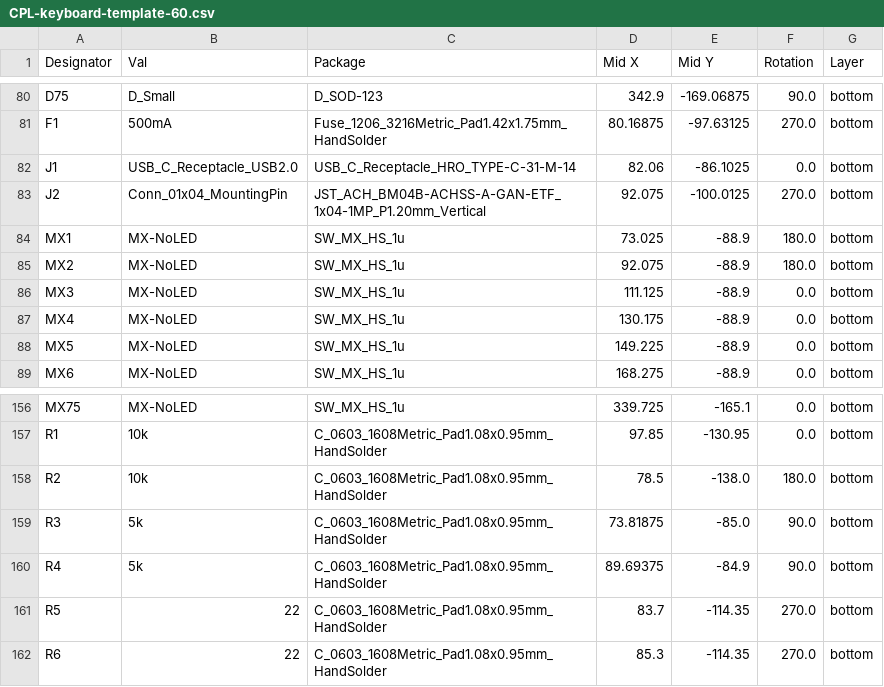
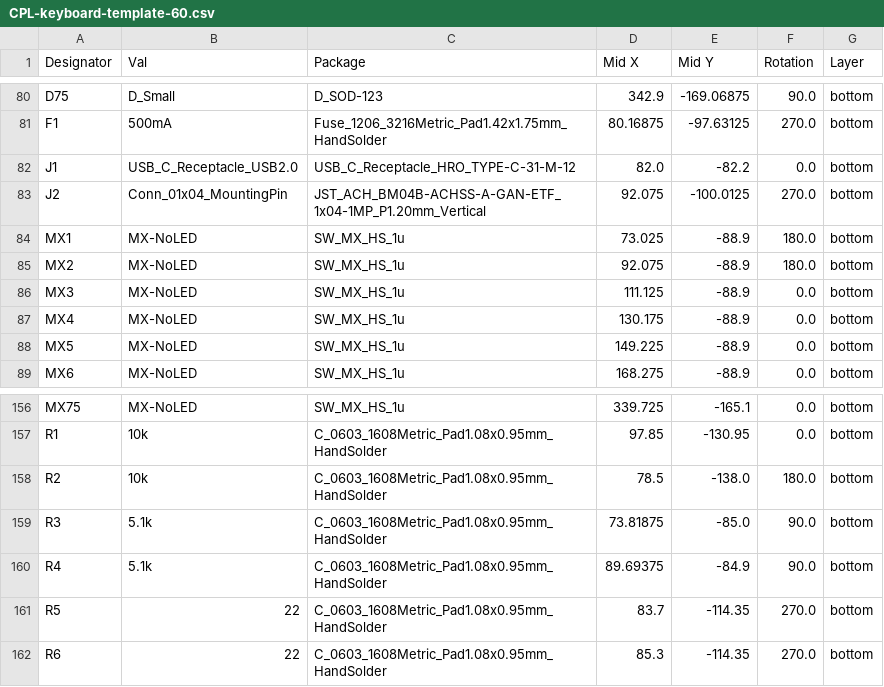
Before and after one commit to rominronin/katana60-pro, a CSV file: jlcpcb/production_files/CPL-keyboard-template-60.csv, drawn as a sheet; only a part is shown, gaps mark what is left out.

```diff
--- a/jlcpcb/production_files/CPL-keyboard-template-60.csv
+++ b/jlcpcb/production_files/CPL-keyboard-template-60.csv
@@ -81,3 +81,3 @@ D75,D_Small,D_SOD-123,342.9,-169.06875,90.0,bottom
 F1,500mA,Fuse_1206_3216Metric_Pad1.42x1.75mm_HandSolder,80.16875,-97.63125,270.0,bottom
-J1,USB_C_Receptacle_USB2.0,USB_C_Receptacle_HRO_TYPE-C-31-M-14,82.06,-86.1025,0.0,bottom
+J1,USB_C_Receptacle_USB2.0,USB_C_Receptacle_HRO_TYPE-C-31-M-12,82.0,-82.2,0.0,bottom
 J2,Conn_01x04_MountingPin,JST_ACH_BM04B-ACHSS-A-GAN-ETF_1x04-1MP_P1.20mm_Vertical,92.075,-100.0125,270.0,bottom
@@ -158,4 +158,4 @@ R1,10k,C_0603_1608Metric_Pad1.08x0.95mm_HandSolder,97.85,-130.95,0.0,bottom
 R2,10k,C_0603_1608Metric_Pad1.08x0.95mm_HandSolder,78.5,-138.0,180.0,bottom
-R3,5k,C_0603_1608Metric_Pad1.08x0.95mm_HandSolder,73.81875,-85.0,90.0,bottom
-R4,5k,C_0603_1608Metric_Pad1.08x0.95mm_HandSolder,89.69375,-84.9,90.0,bottom
+R3,5.1k,C_0603_1608Metric_Pad1.08x0.95mm_HandSolder,73.81875,-85.0,90.0,bottom
+R4,5.1k,C_0603_1608Metric_Pad1.08x0.95mm_HandSolder,89.69375,-84.9,90.0,bottom
 R5,22,C_0603_1608Metric_Pad1.08x0.95mm_HandSolder,83.7,-114.35,270.0,bottom
```
Also changed, not shown: jlcpcb/production_files/BOM-keyboard-template-60.csv, 17 other files.
